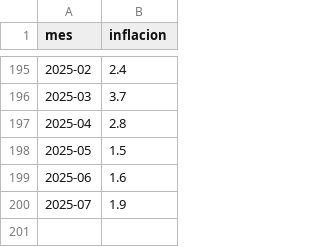
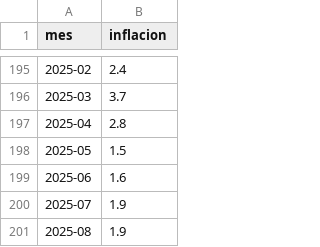
Before and after one commit to alanberns/cuanto-vale, a CSV file: public/datasets/inflacion_mensual.csv, drawn as a sheet; only a part is shown, gaps mark what is left out; the diff names each change by its address in the sheet, - before the commit and + after, or states it on an @@ line.

Commit message:
inflacion agosto

```diff
--- a/public/datasets/inflacion_mensual.csv
+++ b/public/datasets/inflacion_mensual.csv
+row 201: 2025-08 | 1.9
```
